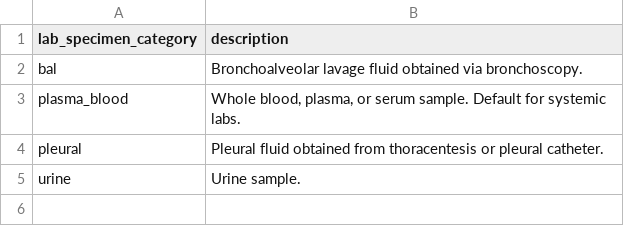
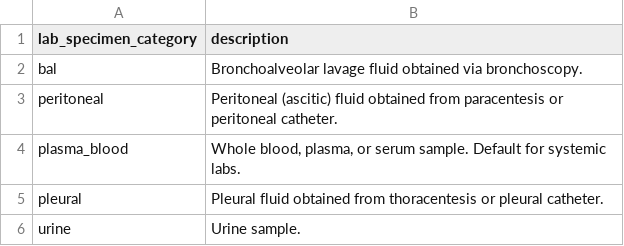
Before and after one commit to Common-Longitudinal-ICU-data-Format/CLIF, a CSV file: mCIDE/labs/clif_lab_specimen_categories.csv, drawn as a sheet; the diff names each change by its address in the sheet, - before the commit and + after, or states it on an @@ line.

```diff
--- a/mCIDE/labs/clif_lab_specimen_categories.csv
+++ b/mCIDE/labs/clif_lab_specimen_categories.csv
+row 3: peritoneal | Peritoneal (ascitic) fluid obtained from paracentesis or peritoneal catheter.
```
Also changed, not shown: mCIDE/labs/clif_lab_categories.csv, mCIDE/labs/clif_labs_order_categories.csv, 2 other files.
